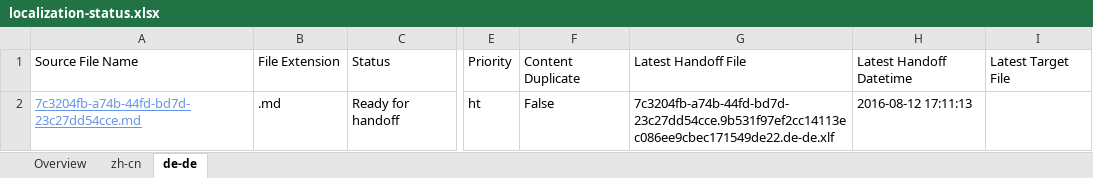
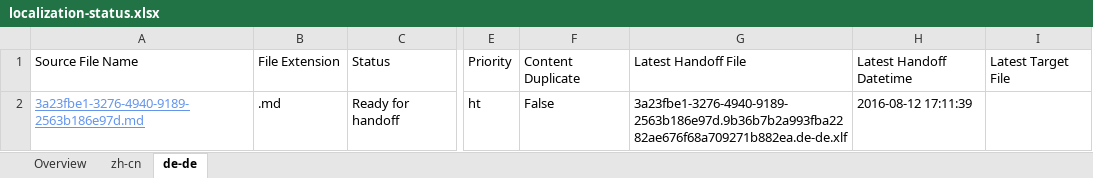
Before and after one commit to OpenLocalizationTestOrg/olhandback-e2e, an Excel workbook: ol-handback/OpenLocalizationTestOrg/oltest/ci/localization-status.xlsx, sheet de-de, drawn as a sheet; only a part is shown, gaps mark what is left out; values as stored, in another font and other column widths than the file's, no borders; table styles not drawn; the diff names each change by its address in the sheet, - before the commit and + after, or states it on an @@ line.

```diff
--- a/ol-handback/OpenLocalizationTestOrg/oltest/ci/localization-status.xlsx (sheet de-de)
+++ b/ol-handback/OpenLocalizationTestOrg/oltest/ci/localization-status.xlsx (sheet de-de)
-A2: 7c3204fb-a74b-44fd-bd7d-23c27dd54cce.md
+A2: 3a23fbe1-3276-4940-9189-2563b186e97d.md
-G2: 7c3204fb-a74b-44fd-bd7d-23c27dd54cce.9b531f97ef2cc14113ec086ee9cbec171549de22.de-de.xlf
+G2: 3a23fbe1-3276-4940-9189-2563b186e97d.9b36b7b2a993fba2282ae676f68a709271b882ea.de-de.xlf
-H2: 2016-08-12 17:11:13
+H2: 2016-08-12 17:11:39
```
Also changed, not shown: sheet Overview, sheet zh-cn.
